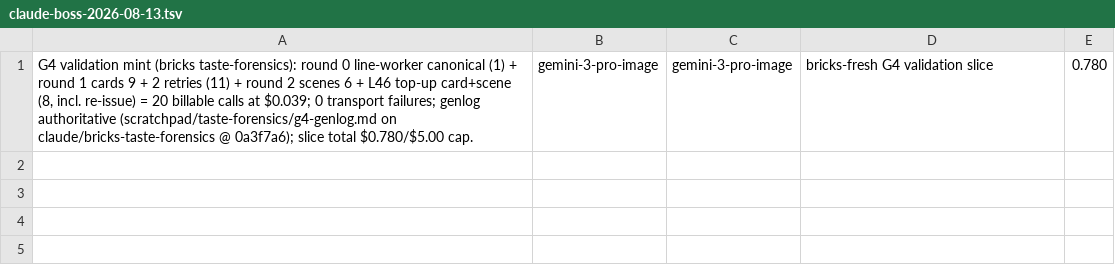
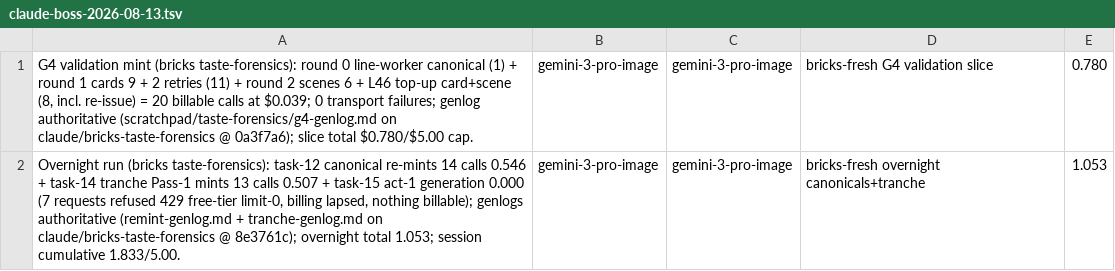
Before and after one commit to danielzhang04/kb, a TSV file: ledgers/cost/claude-boss-2026-08-13.tsv, drawn as a sheet.

```diff
--- a/ledgers/cost/claude-boss-2026-08-13.tsv
+++ b/ledgers/cost/claude-boss-2026-08-13.tsv
@@ -1 +1,2 @@
 G4 validation mint (bricks taste-forensics): round 0 line-worker canonical (1) + round 1 cards 9 + 2 retries (11) + round 2 scenes 6 + L46 top-up card+scene (8, incl. re-issue) = 20 billable calls at $0.039; 0 transport failures; genlog authoritative (scratchpad/taste-forensics/g4-genlog.md on claude/bricks-taste-forensics @ 0a3f7a6); slice total $0.780/$5.00 cap.	gemini-3-pro-image	gemini-3-pro-image	bricks-fresh G4 validation slice	0.780
+Overnight run (bricks taste-forensics): task-12 canonical re-mints 14 calls 0.546 + task-14 tranche Pass-1 mints 13 calls 0.507 + task-15 act-1 generation 0.000 (7 requests refused 429 free-tier limit-0, billing lapsed, nothing billable); genlogs authoritative (remint-genlog.md + tranche-genlog.md on claude/bricks-taste-forensics @ 8e3761c); overnight total 1.053; session cumulative 1.833/5.00.	gemini-3-pro-image	gemini-3-pro-image	bricks-fresh overnight canonicals+tranche	1.053
```
Also changed, not shown: 3 other files.
